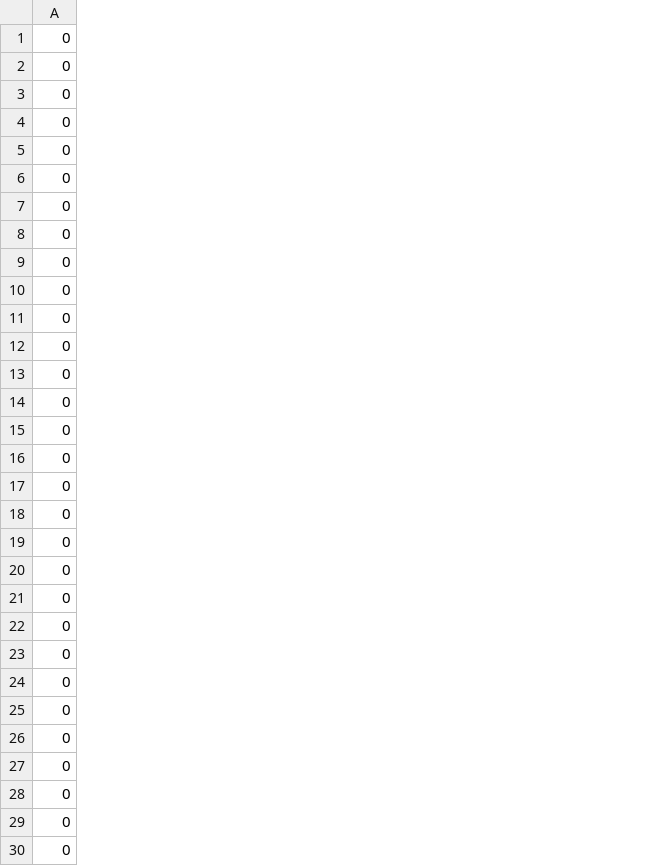
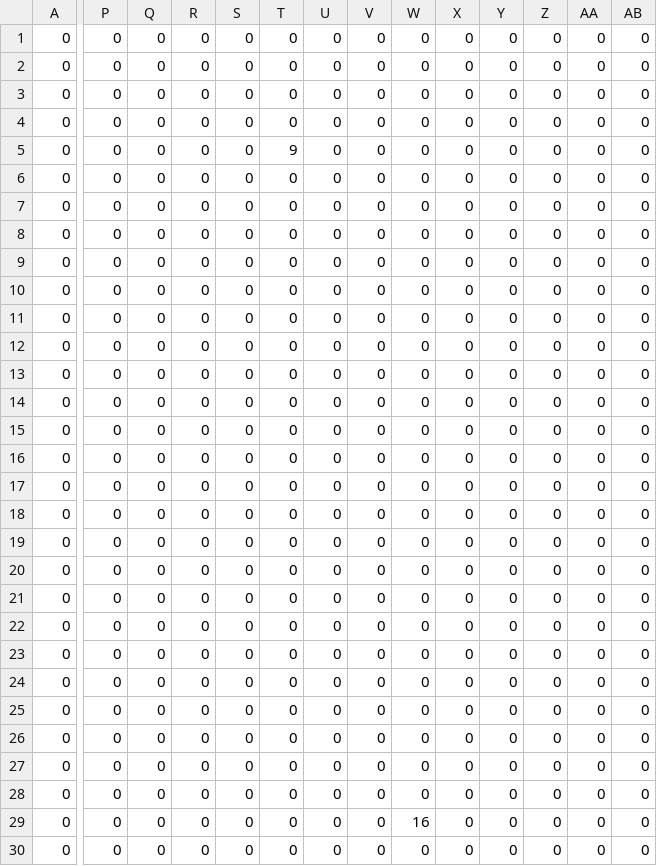
Before and after one commit to cian0/Flixel-Racing-Game, a CSV file: src/assets/mapCSV_racingTrackGroup_road128x48.csv, drawn as a sheet; only a part is shown, gaps mark what is left out; removed rows and columns are numbered as before the commit, all else as after; rows hold the shown columns only; the diff covers the shown part only; the diff names each change by its address in the sheet, - before the commit and + after, or states it on an @@ line.

```diff
--- a/src/assets/mapCSV_racingTrackGroup_road128x48.csv
+++ b/src/assets/mapCSV_racingTrackGroup_road128x48.csv
+column P, rows 1-9: all 0; rows 11-25: all 0; rows 28-30: all 0
+column Q, rows 1-9: all 0; rows 11-25: all 0; rows 28-30: all 0
+column R, rows 1-9: all 0; rows 11-25: all 0; rows 28-30: all 0
+column S, rows 1-9: all 0; rows 11-25: all 0; rows 28-30: all 0
+column T, rows 1-9: 0 | 0 | 0 | 0 | 9 | 0 | 0 | 0 | 0; rows 11-25: all 0; rows 28-30: all 0
+column U, rows 1-9: all 0; rows 11-25: all 0; rows 28-30: all 0
+column V, rows 1-9: all 0; rows 11-25: all 0; rows 28-30: all 0
+column W, rows 1-9: all 0; rows 11-25: all 0; rows 28-30: 0 | 16 | 0
+column X, rows 1-9: all 0; rows 11-25: all 0; rows 28-30: all 0
+column Y, rows 1-9: all 0; rows 11-25: all 0; rows 28-30: all 0
+column Z, rows 1-9: all 0; rows 11-25: all 0; rows 28-30: all 0
+column AA, rows 1-9: all 0; rows 11-25: all 0; rows 28-30: all 0
+column AB, rows 1-9: all 0; rows 11-25: all 0; rows 28-30: all 0
+row 10: 0 | 0 | 0 | 0 | 0 | 0 | 0 | 0 | 0 | 0 | 0 | 0 | 0 | 0
-row 15: 0
+row 26: 0 | 0 | 0 | 0 | 0 | 0 | 0 | 0 | 0 | 0 | 0 | 0 | 0 | 0
+row 27: 0 | 0 | 0 | 0 | 0 | 0 | 0 | 0 | 0 | 0 | 0 | 0 | 0 | 0
-row 29: 0
-row 30: 0
```
Also changed, not shown: 2 added columns and 4 edited cells elsewhere in this file, src/assets/mapCSV_racingTrackGroup3_road64x96_1.csv, src/assets/mapCSV_racingTrackGroup_racingTrackGrouproad64x48_1.csv, 11 other files.
